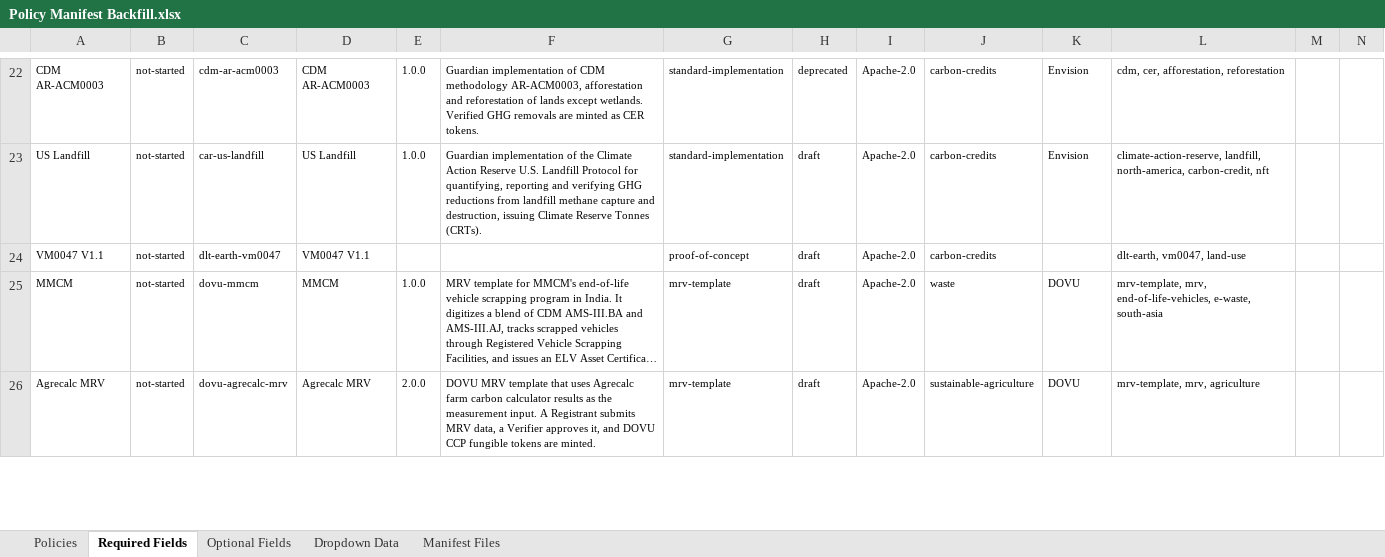
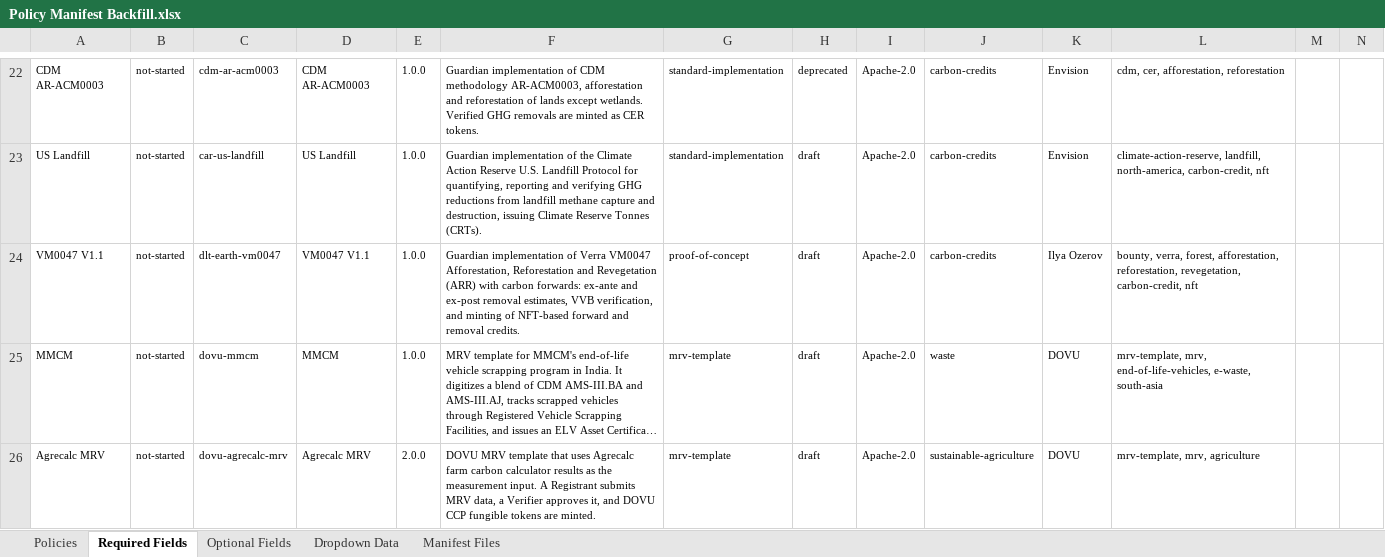
Before and after one commit to swidnikk/guardian, an Excel workbook: Methodology Library/Policy Manifest Backfill.xlsx, sheet Required Fields, drawn as a sheet; only a part is shown, gaps mark what is left out; long unchanged cells end in …; values as stored, in another font and other column widths than the file's, no borders; charts and pictures and table styles not drawn; the diff names each change by its address in the sheet, - before the commit and + after, or states it on an @@ line.

```diff
--- a/Methodology Library/Policy Manifest Backfill.xlsx (sheet Required Fields)
+++ b/Methodology Library/Policy Manifest Backfill.xlsx (sheet Required Fields)
-E24: (empty)
+E24: 1.0.0
-F24: (empty)
+F24: Guardian implementation of Verra VM0047 Afforestation, Reforestation and Revegetation (ARR) with carbon forwards: ex-ante and ex-post removal estimates, VVB verification, and minting of NFT-based forward and removal credits.
-K24: (empty)
+K24: Ilya Ozerov
-L24: dlt-earth, vm0047, land-use
+L24: bounty, verra, forest, afforestation, reforestation, revegetation, carbon-credit, nft
```
Also changed, not shown: sheet Optional Fields, sheet Policies, 1 other file.
